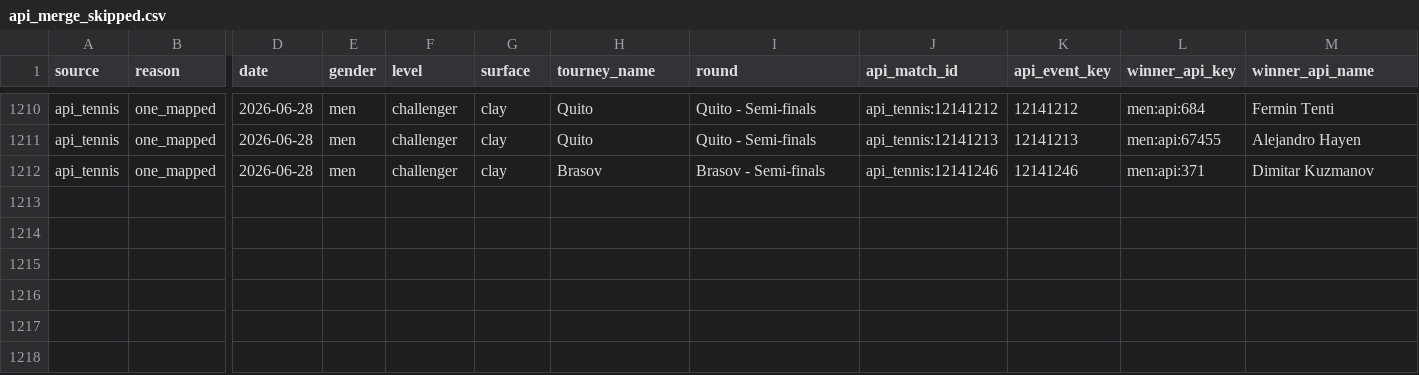
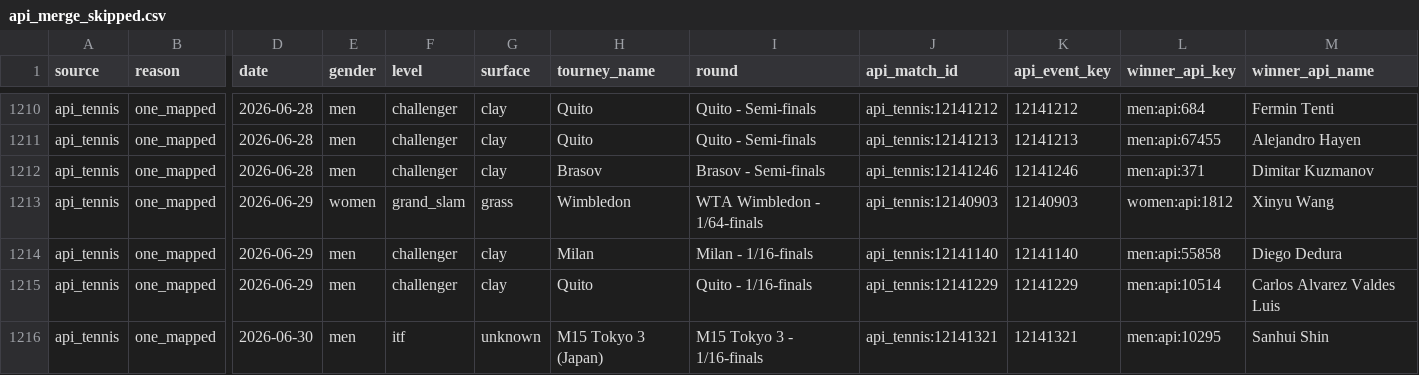
Before and after one commit to jakobm121/TLE, a CSV file: data/reports/canonical/api_merge_skipped.csv, drawn as a sheet; only a part is shown, gaps mark what is left out; rows hold the shown columns only; the diff names each change by its address in the sheet, - before the commit and + after, or states it on an @@ line.

```diff
--- a/data/reports/canonical/api_merge_skipped.csv
+++ b/data/reports/canonical/api_merge_skipped.csv
+row 1213: api_tennis | one_mapped | 2026-06-29 | women | grand_slam | grass | Wimbledon | WTA Wimbledon - 1/64-finals | api_tennis:12140903 | 12140903 | women:api:1812 | Xinyu Wang
+row 1214: api_tennis | one_mapped | 2026-06-29 | men | challenger | clay | Milan | Milan - 1/16-finals | api_tennis:12141140 | 12141140 | men:api:55858 | Diego Dedura
+row 1215: api_tennis | one_mapped | 2026-06-29 | men | challenger | clay | Quito | Quito - 1/16-finals | api_tennis:12141229 | 12141229 | men:api:10514 | Carlos Alvarez Valdes Luis
+row 1216: api_tennis | one_mapped | 2026-06-30 | men | itf | unknown | M15 Tokyo 3 (Japan) | M15 Tokyo 3 - 1/16-finals | api_tennis:12141321 | 12141321 | men:api:10295 | Sanhui Shin
```
Also changed, not shown: data/reports/api_tennis/player_mapping_candidates.csv, data/reports/api_tennis/player_mapping_review.csv, 28 other files.
